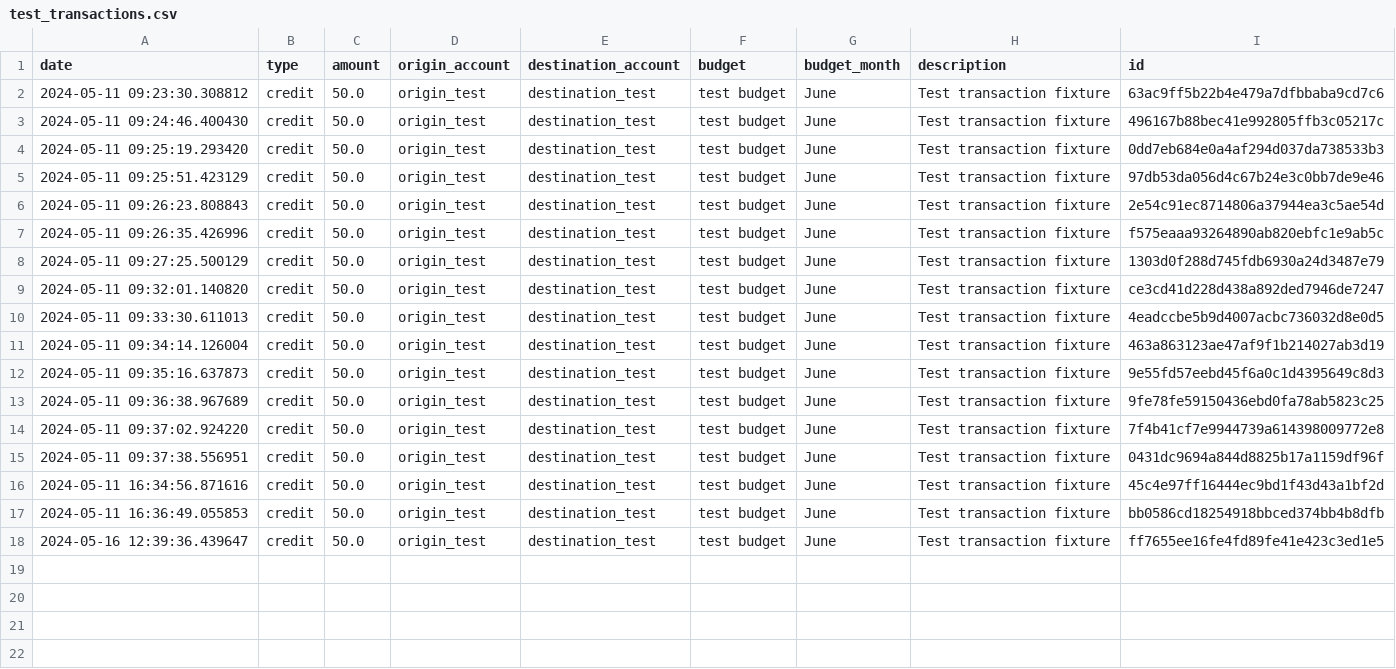
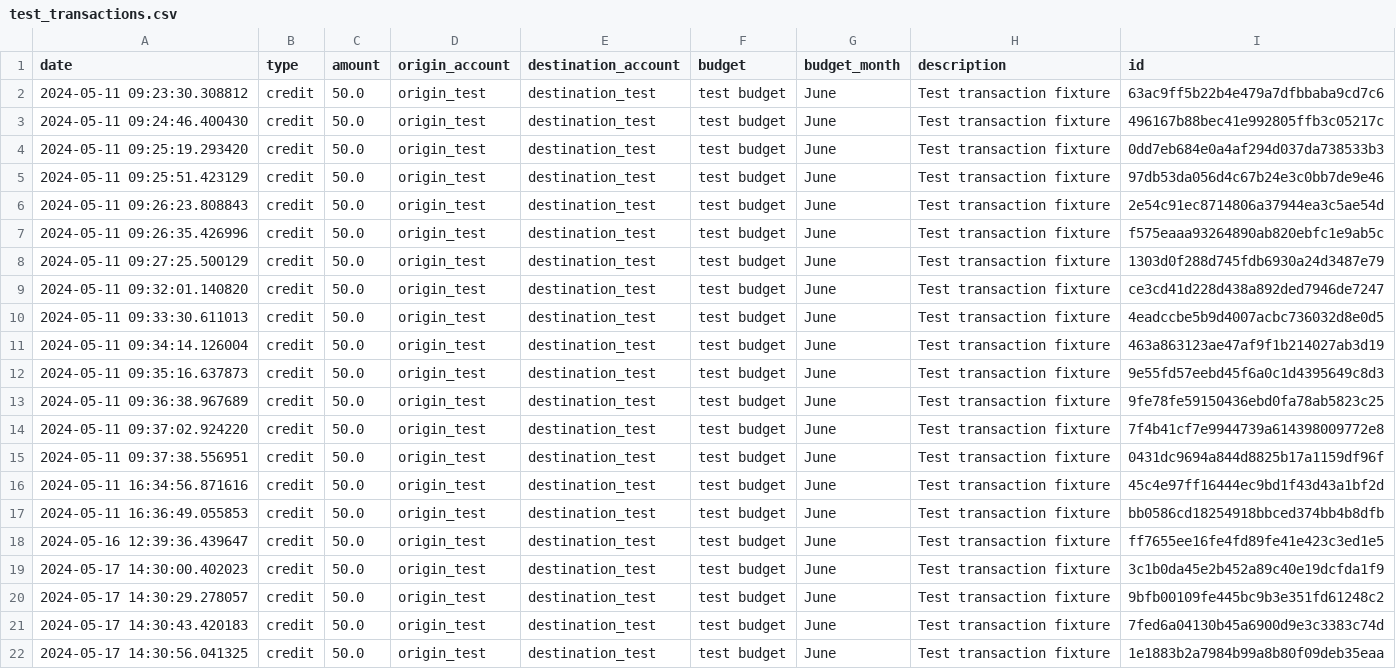
Before and after one commit to guillaumepot/my_bank_app, a CSV file: myBankPackage/test_transactions/test_transactions.csv, drawn as a sheet.

```diff
--- a/myBankPackage/test_transactions/test_transactions.csv
+++ b/myBankPackage/test_transactions/test_transactions.csv
@@ -18 +18,5 @@ date,type,amount,origin_account,destination_account,budget,budget_month,descript
 2024-05-16 12:39:36.439647,credit,50.0,origin_test,destination_test,test budget,June,Test transaction fixture,ff7655ee16fe4fd89fe41e423c3ed1e5
+2024-05-17 14:30:00.402023,credit,50.0,origin_test,destination_test,test budget,June,Test transaction fixture,3c1b0da45e2b452a89c40e19dcfda1f9
+2024-05-17 14:30:29.278057,credit,50.0,origin_test,destination_test,test budget,June,Test transaction fixture,9bfb00109fe445bc9b3e351fd61248c2
+2024-05-17 14:30:43.420183,credit,50.0,origin_test,destination_test,test budget,June,Test transaction fixture,7fed6a04130b45a6900d9e3c3383c74d
+2024-05-17 14:30:56.041325,credit,50.0,origin_test,destination_test,test budget,June,Test transaction fixture,1e1883b2a7984b99a8b80f09deb35eaa
```
Also changed, not shown: 14 other files.
